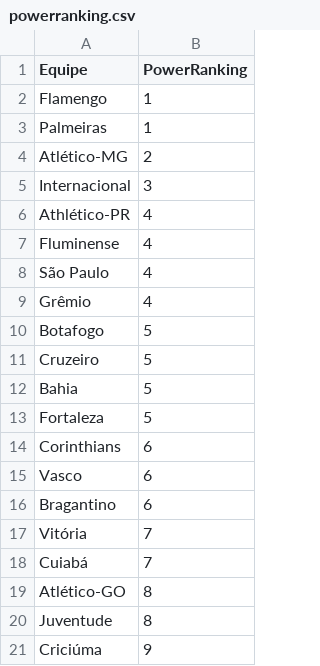
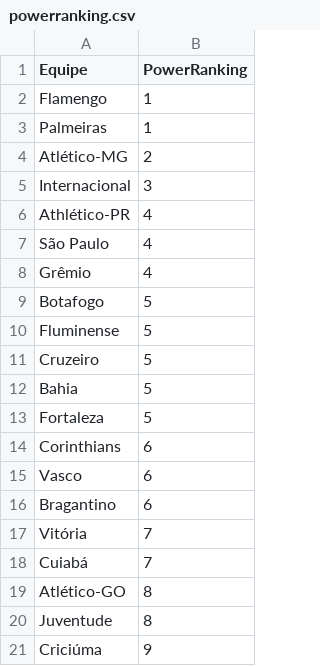
Before and after one commit to supermms/Previsao-Brasileirao, a CSV file: powerranking.csv, drawn as a sheet.

```diff
--- a/powerranking.csv
+++ b/powerranking.csv
@@ -6,3 +6,2 @@ Internacional;3
 Athlético-PR;4
-Fluminense;4
 São Paulo;4
@@ -10,2 +9,3 @@ Grêmio;4
 Botafogo;5
+Fluminense;5
 Cruzeiro;5
```
Also changed, not shown: classificacao.csv, prev_posicoes.csv, 2 other files.
